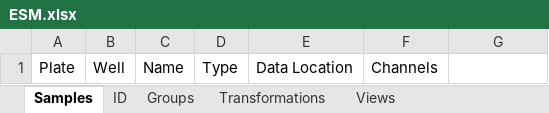
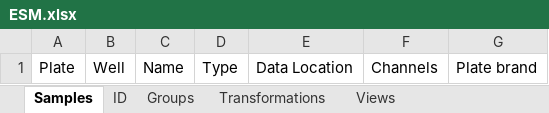
Before and after one commit to eebio/esm, an Excel workbook: src/io/ESM.xlsx, sheet Samples, drawn as a sheet; values as stored, in another font and other column widths than the file's, no borders; the diff names each change by its address in the sheet, - before the commit and + after, or states it on an @@ line.

```diff
--- a/src/io/ESM.xlsx (sheet Samples)
+++ b/src/io/ESM.xlsx (sheet Samples)
-G1: (empty)
+G1: Plate brand
```
Also changed, not shown: 3 other files.
